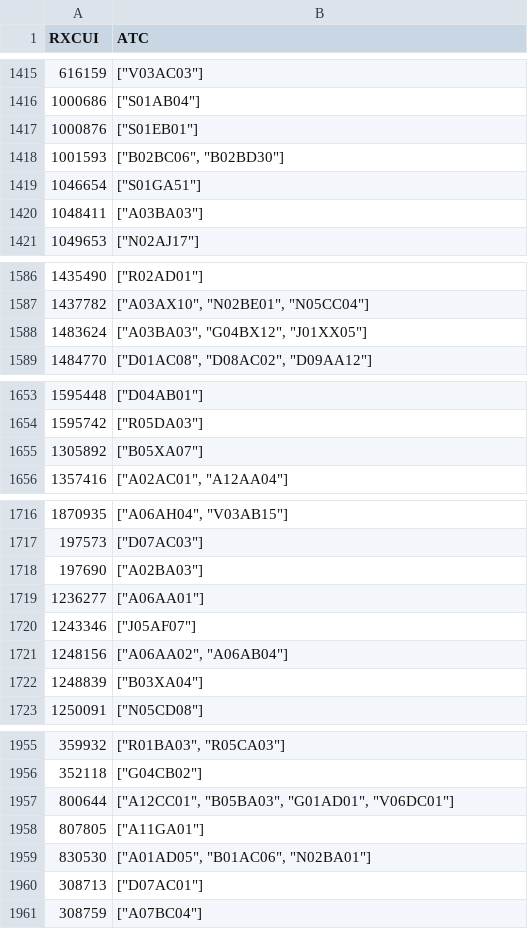
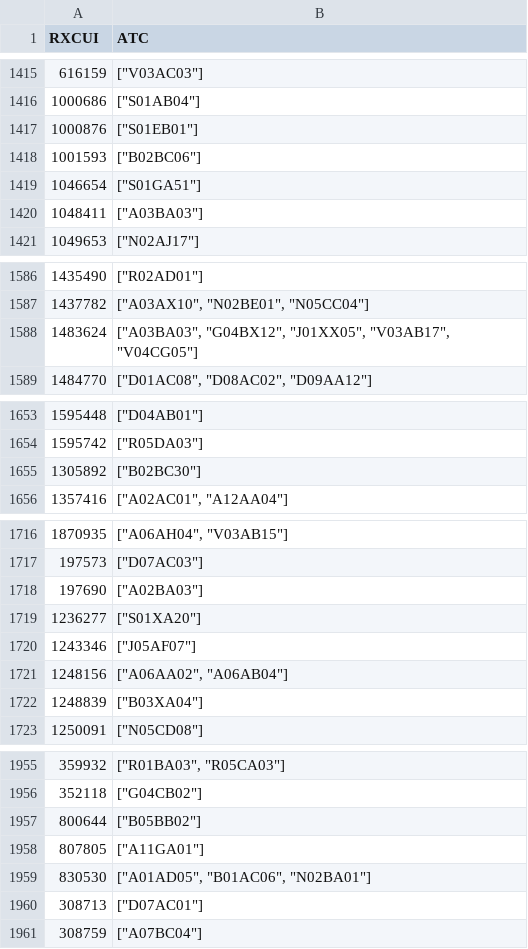
Before and after one commit to ngreifner/medications-mapping-website, a TSV file: reports/sot/rxcui-to-atc-SOT.tsv, drawn as a sheet; only a part is shown, gaps mark what is left out; the diff covers the shown part only.

```diff
--- a/reports/sot/rxcui-to-atc-SOT.tsv
+++ b/reports/sot/rxcui-to-atc-SOT.tsv
@@ -1417,3 +1417,3 @@ RXCUI	ATC
 1000876	"[""S01EB01""]"
-1001593	"[""B02BC06"", ""B02BD30""]"
+1001593	"[""B02BC06""]"
 1046654	"[""S01GA51""]"
@@ -1587,3 +1587,3 @@ RXCUI	ATC
 1437782	"[""A03AX10"", ""N02BE01"", ""N05CC04""]"
-1483624	"[""A03BA03"", ""G04BX12"", ""J01XX05""]"
+1483624	"[""A03BA03"", ""G04BX12"", ""J01XX05"", ""V03AB17"", ""V04CG05""]"
 1484770	"[""D01AC08"", ""D08AC02"", ""D09AA12""]"
@@ -1654,3 +1654,3 @@ RXCUI	ATC
 1595742	"[""R05DA03""]"
-1305892	"[""B05XA07""]"
+1305892	"[""B02BC30""]"
 1357416	"[""A02AC01"", ""A12AA04""]"
@@ -1718,3 +1718,3 @@ RXCUI	ATC
 197690	"[""A02BA03""]"
-1236277	"[""A06AA01""]"
+1236277	"[""S01XA20""]"
 1243346	"[""J05AF07""]"
@@ -1956,3 +1956,3 @@ RXCUI	ATC
 352118	"[""G04CB02""]"
-800644	"[""A12CC01"", ""B05BA03"", ""G01AD01"", ""V06DC01""]"
+800644	"[""B05BB02""]"
 807805	"[""A11GA01""]"
```
Also changed, not shown: 177 edited cells elsewhere in this file, 6 other files.
